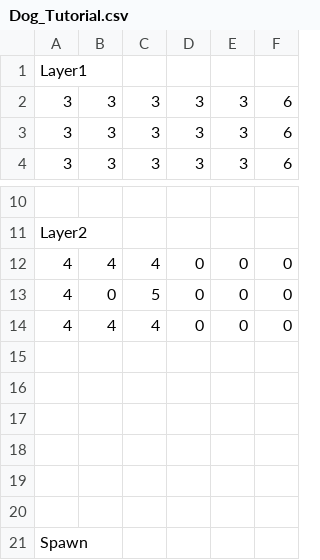
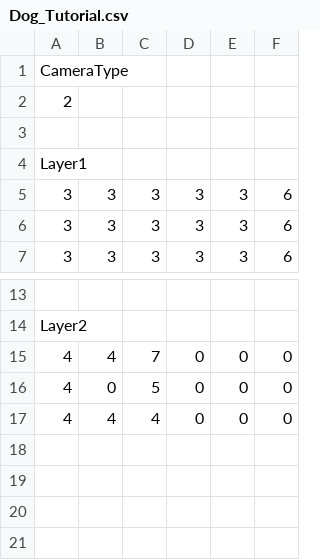
Before and after one commit to WOLNOME/10daysjam2025, a CSV file: project/Resources/mapData/Dog_Tutorial.csv, drawn as a sheet; only a part is shown, gaps mark what is left out; the shorter side is filled out with more unchanged rows.

```diff
--- a/project/Resources/mapData/Dog_Tutorial.csv
+++ b/project/Resources/mapData/Dog_Tutorial.csv
@@ -1 +1,4 @@
+CameraType,,,,,
+2,,,,,
+,,,,,
 Layer1,,,,,
@@ -11,3 +14,3 @@ Layer1,,,,,
 Layer2,,,,,
-4,4,4,0,0,0
+4,4,7,0,0,0
 4,0,5,0,0,0
```
Also changed, not shown: project/Resources/mapData/Monkey_Tutorial.csv, project/Resources/mapData/Stage_11.csv, 9 other files.
